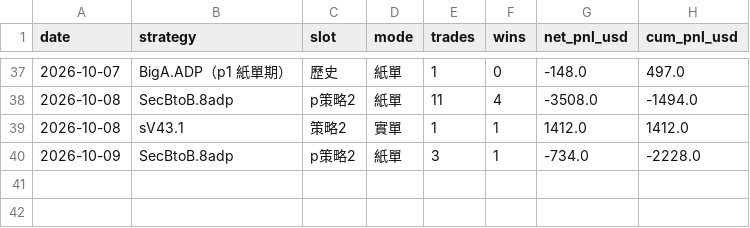
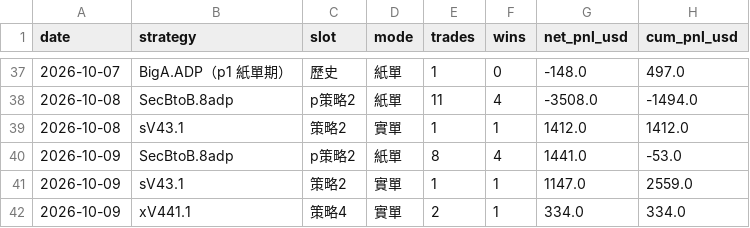
Before and after one commit to charleschen1413-hub/dash-cb3ebf94afa0, a CSV file: daily_summary.csv, drawn as a sheet; only a part is shown, gaps mark what is left out.

```diff
--- a/daily_summary.csv
+++ b/daily_summary.csv
@@ -39,2 +39,4 @@
 2026-10-08,sV43.1,策略2,實單,1,1,1412.0,1412.0
-2026-10-09,SecBtoB.8adp,p策略2,紙單,3,1,-734.0,-2228.0
+2026-10-09,SecBtoB.8adp,p策略2,紙單,8,4,1441.0,-53.0
+2026-10-09,sV43.1,策略2,實單,1,1,1147.0,2559.0
+2026-10-09,xV441.1,策略4,實單,2,1,334.0,334.0
```
Also changed, not shown: 1 other file.
